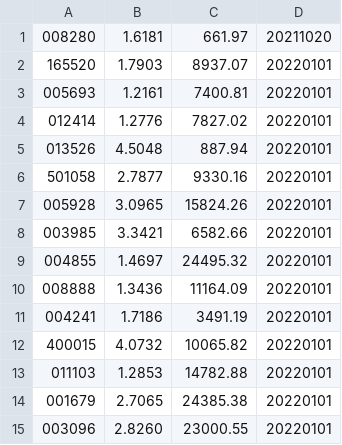
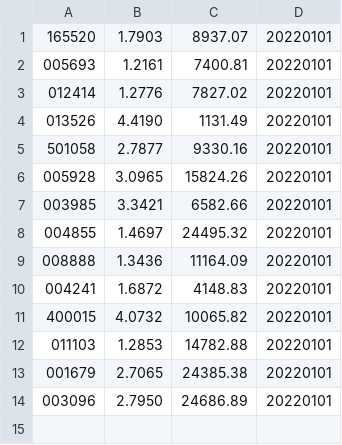
Before and after one commit to leigingban/found, a CSV file: found.csv, drawn as a sheet.

Commit message:
更新基金数据

```diff
--- a/found.csv
+++ b/found.csv
@@ -1,2 +1 @@
-008280,1.6181,661.97,20211020
 165520,1.7903,8937.07,20220101
@@ -4,3 +3,3 @@
 012414,1.2776,7827.02,20220101
-013526,4.5048,887.94,20220101
+013526,4.4190,1131.49,20220101
 501058,2.7877,9330.16,20220101
@@ -10,3 +9,3 @@
 008888,1.3436,11164.09,20220101
-004241,1.7186,3491.19,20220101
+004241,1.6872,4148.83,20220101
 400015,4.0732,10065.82,20220101
@@ -14,2 +13,2 @@
 001679,2.7065,24385.38,20220101
-003096,2.8260,23000.55,20220101
+003096,2.7950,24686.89,20220101
```
